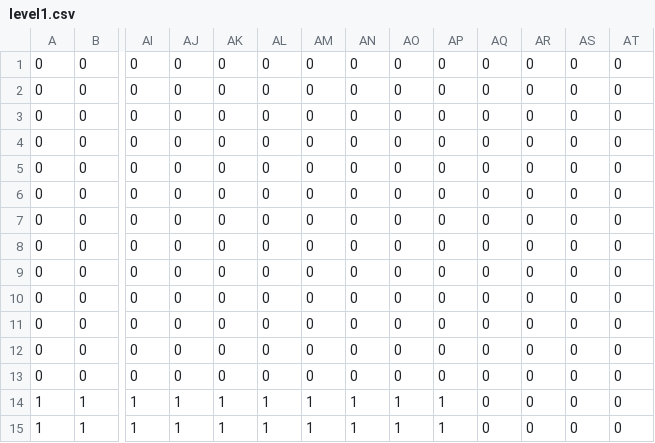
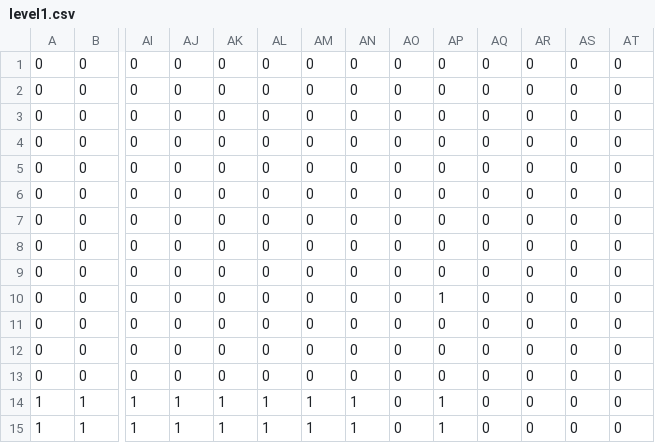
Before and after one commit to ike-jp/phaser--learning, a CSV file: assets/tilemaps/csv/level1.csv, drawn as a sheet; only a part is shown, gaps mark what is left out; removed rows and columns are numbered as before the commit, all else as after; rows hold the shown columns only; the diff names each change by its address in the sheet, - before the commit and + after, or states it on an @@ line.

```diff
--- a/assets/tilemaps/csv/level1.csv
+++ b/assets/tilemaps/csv/level1.csv
+row 10: 0 | 0 | 0 | 0 | 0 | 0 | 0 | 0 | 0 | 1 | 0 | 0 | 0 | 0
-row 13: 0 | 0 | 0 | 0 | 0 | 0 | 0 | 0 | 0 | 0 | 0 | 0 | 0 | 0
-AO14:AO15: 1
+AO14:AO15: 0
```
Also changed, not shown: 1 other file.
